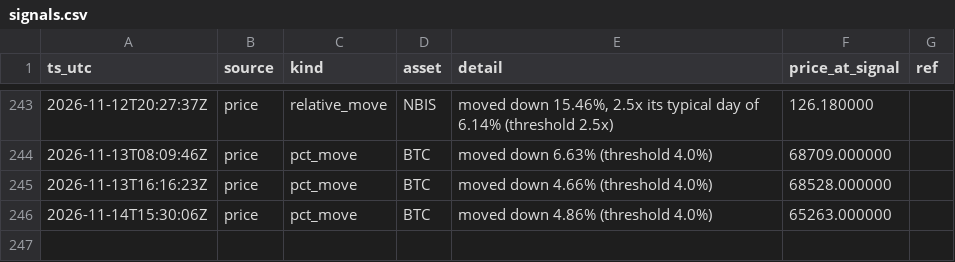
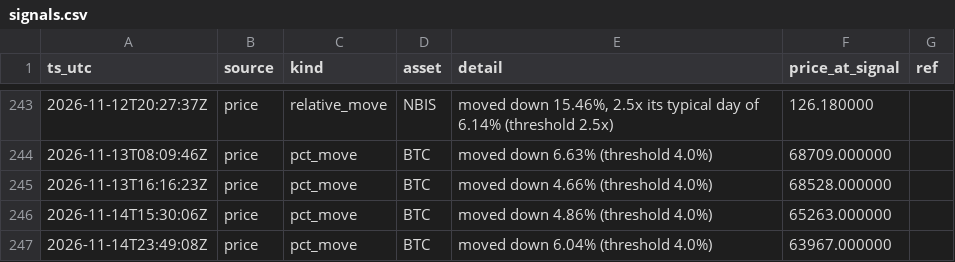
Before and after one commit to romegalv/market-watcher, a CSV file: signals.csv, drawn as a sheet; only a part is shown, gaps mark what is left out.

Commit message:
signals: 2026-11-14T23:49Z

```diff
--- a/signals.csv
+++ b/signals.csv
@@ -246 +246,2 @@ ts_utc,source,kind,asset,detail,price_at_signal,ref
 2026-11-14T15:30:06Z,price,pct_move,BTC,moved down 4.86% (threshold 4.0%),65263.000000,
+2026-11-14T23:49:08Z,price,pct_move,BTC,moved down 6.04% (threshold 4.0%),63967.000000,
```
Also changed, not shown: 1 other file.
